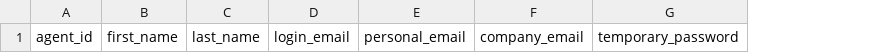
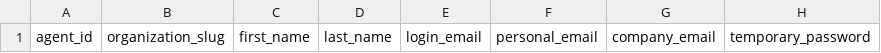
Before and after one commit to gregbarratt/onboardingportal, a CSV file: frontend/public/templates/agent_import_template.csv, drawn as a sheet; only a part is shown; the diff names each change by its address in the sheet, - before the commit and + after, or states it on an @@ line.

```diff
--- a/frontend/public/templates/agent_import_template.csv
+++ b/frontend/public/templates/agent_import_template.csv
+column B, row 1: organization_slug
```
Also changed, not shown: 32 other files.
